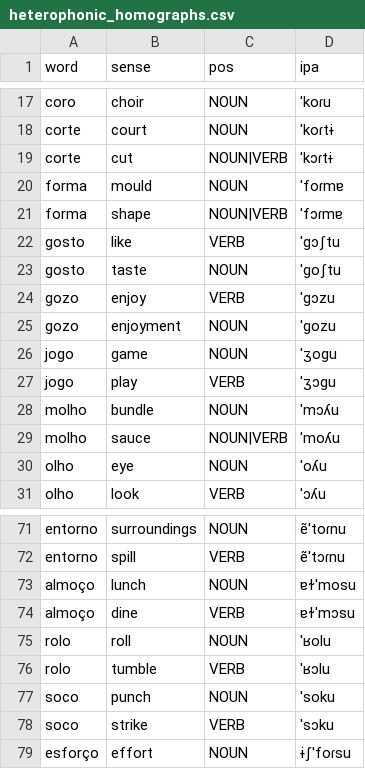
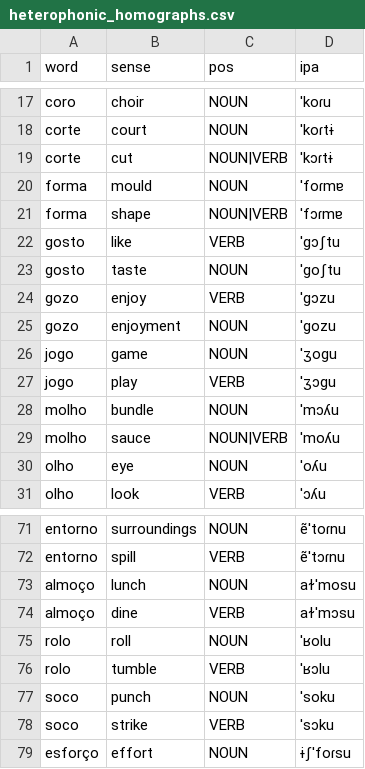
Before and after one commit to TigreGotico/bifonia, a CSV file: bifonia/data/heterophonic_homographs.csv, drawn as a sheet; only a part is shown, gaps mark what is left out.

```diff
--- a/bifonia/data/heterophonic_homographs.csv
+++ b/bifonia/data/heterophonic_homographs.csv
@@ -21,6 +21,6 @@ forma,mould,NOUN,ˈfoɾmɐ
 forma,shape,NOUN|VERB,ˈfɔɾmɐ
-gosto,like,VERB,ˈgɔʃtu
-gosto,taste,NOUN,ˈgoʃtu
-gozo,enjoy,VERB,ˈgɔzu
-gozo,enjoyment,NOUN,ˈgozu
+gosto,like,VERB,ˈɡɔʃtu
+gosto,taste,NOUN,ˈɡoʃtu
+gozo,enjoy,VERB,ˈɡɔzu
+gozo,enjoyment,NOUN,ˈɡozu
 jogo,game,NOUN,ˈʒoɡu
@@ -72,4 +72,4 @@ entorno,surroundings,NOUN,ẽˈtoɾnu
 entorno,spill,VERB,ẽˈtɔɾnu
-almoço,lunch,NOUN,ɐɫˈmosu
-almoço,dine,VERB,ɐɫˈmɔsu
+almoço,lunch,NOUN,aɫˈmosu
+almoço,dine,VERB,aɫˈmɔsu
 rolo,roll,NOUN,ˈʁolu
```
Also changed, not shown: bifonia/data/meaning_inventory.csv, 3 other files.
